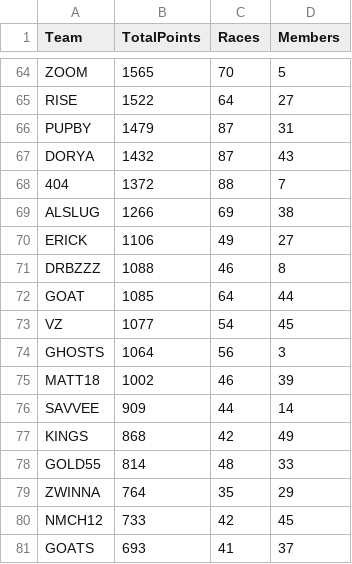
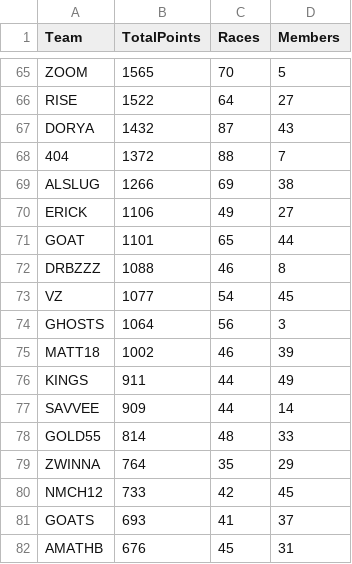
Before and after one commit to nincaleb/nitromathlb, a CSV file: csv_archive/nitromath_team_leaderboard_20250411.csv, drawn as a sheet; only a part is shown, gaps mark what is left out; the shorter side is filled out with more unchanged rows; the diff covers the shown part only.

```diff
--- a/csv_archive/nitromath_team_leaderboard_20250411.csv
+++ b/csv_archive/nitromath_team_leaderboard_20250411.csv
@@ -65,3 +66,2 @@ ZOOM,1565,70,5
 RISE,1522,64,27
-PUPBY,1479,87,31
 DORYA,1432,87,43
@@ -70,4 +70,4 @@ ALSLUG,1266,69,38
 ERICK,1106,49,27
+GOAT,1101,65,44
 DRBZZZ,1088,46,8
-GOAT,1085,64,44
 VZ,1077,54,45
@@ -75,4 +75,4 @@ GHOSTS,1064,56,3
 MATT18,1002,46,39
+KINGS,911,44,49
 SAVVEE,909,44,14
-KINGS,868,42,49
 GOLD55,814,48,33
```
Also changed, not shown: 4 added rows, 3 removed rows and 37 edited cells elsewhere in this file, csv_archive/nitromath_season_leaderboard_20250411.csv, 1 other file.
